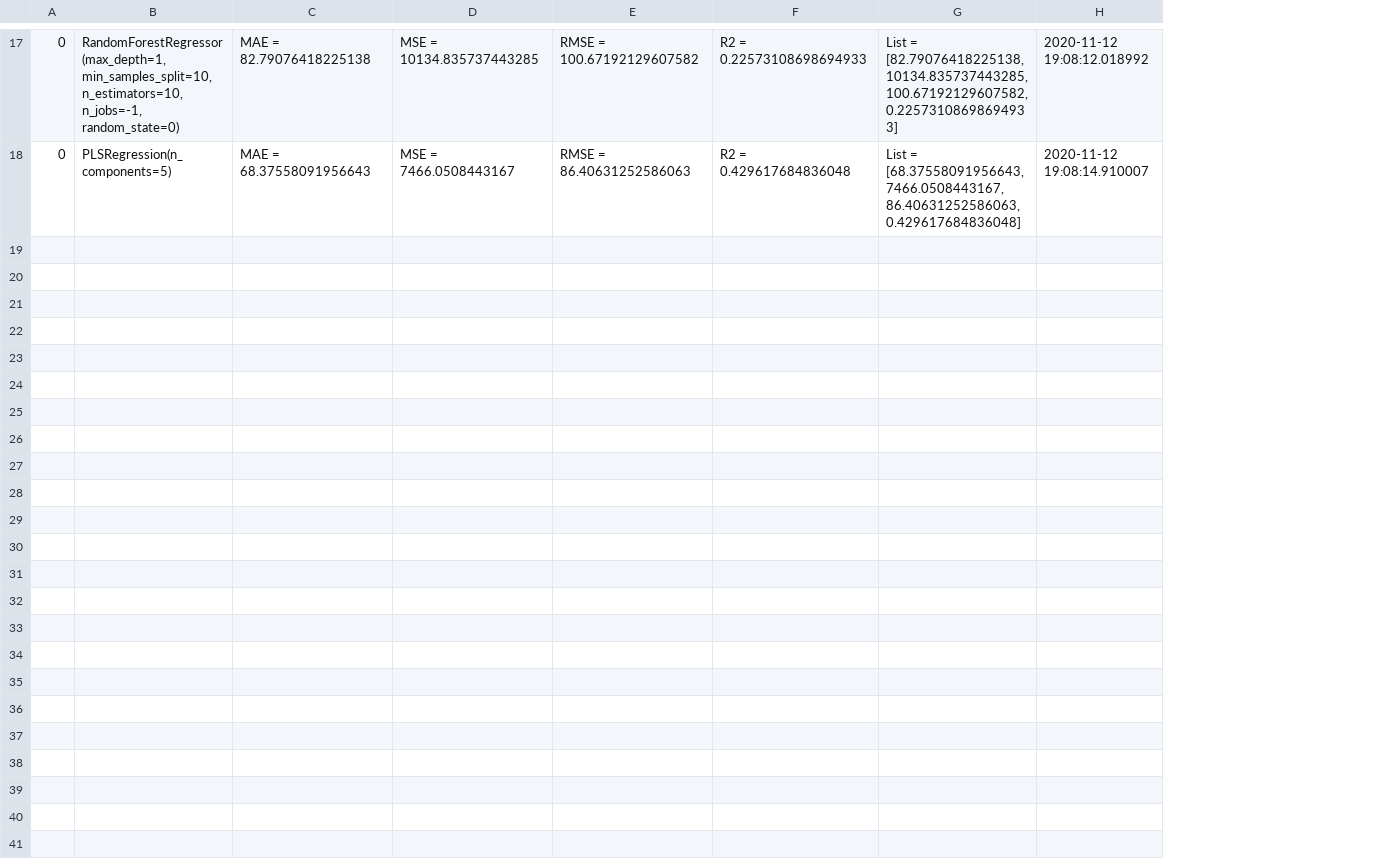
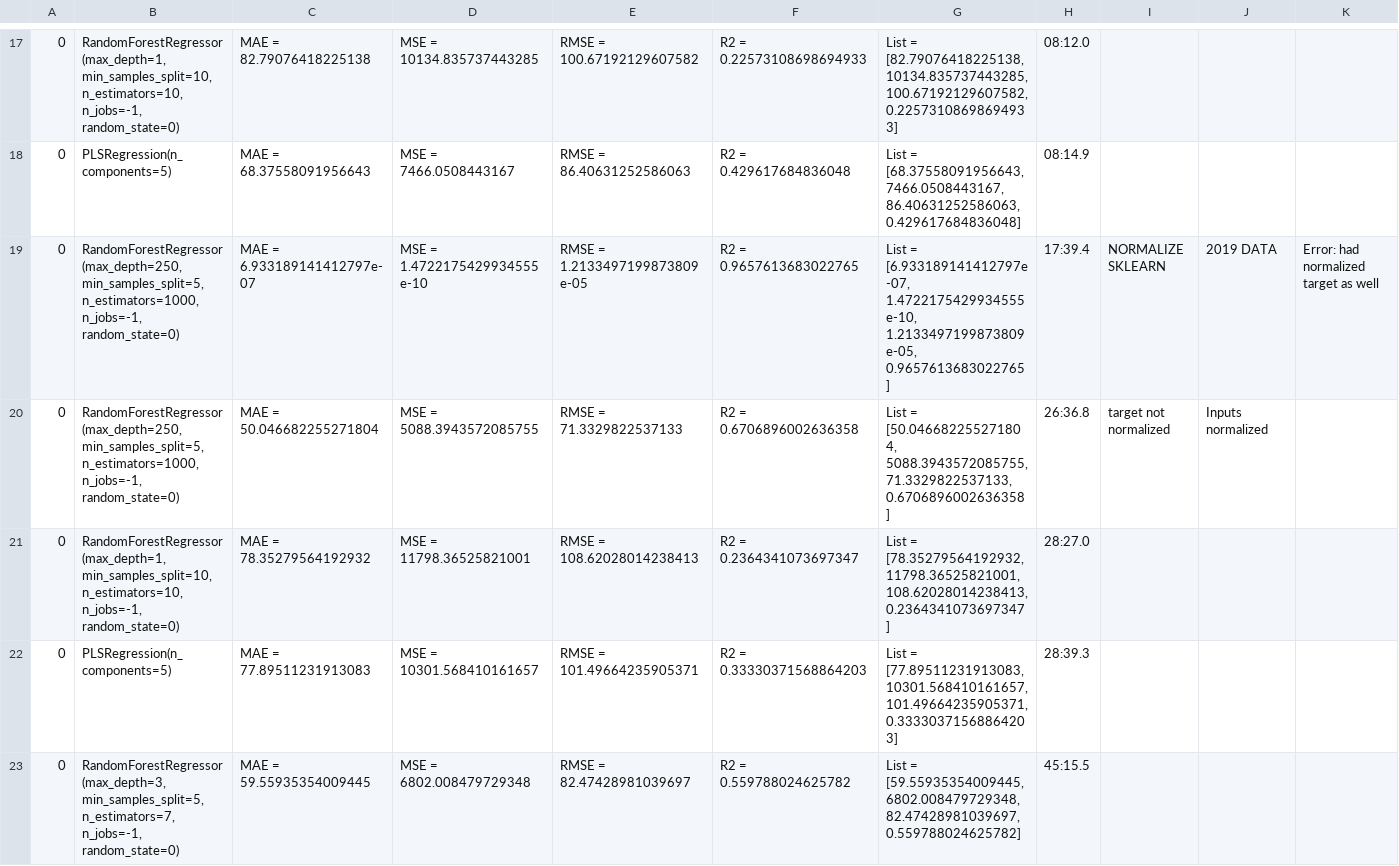
Before and after one commit to fahadijaz/spring_wheat_yield_prediction, a CSV file: results.csv, drawn as a sheet; only a part is shown, gaps mark what is left out; removed rows and columns are numbered as before the commit, all else as after; ↵ is a line break in a cell; the diff covers the shown part only; the diff names each change by its address in the sheet, - before the commit and + after, or states it on an @@ line.

```diff
--- a/results.csv
+++ b/results.csv
-column H, rows 17-18: 2020-11-12 19:08:12.018992 | 2020-11-12 19:08:14.910007
+column H, rows 17-18: 08:12.0 | 08:14.9
+column I, empty
+column J, empty
+column K, empty
+row 19: 0 | RandomForestRegressor(max_depth=250, min_samples_split=5, n_estimators=1000, ↵ n_jobs=-1, random_state=0) | MAE = 6.933189141412797e-07 | MSE = 1.4722175429934555e-10 | RMSE = 1.2133497199873809e-05 | R2 = 0.9657613683022765 | List = [6.933189141412797e-07, 1.4722175429934555e-10, 1.2133497199873809e-05, 0.9657613683022765] | 17:39.4 | NORMALIZE SKLEARN | 2019 DATA | Error: had normalized target as well
+row 20: 0 | RandomForestRegressor(max_depth=250, min_samples_split=5, n_estimators=1000, ↵ n_jobs=-1, random_state=0) | MAE = 50.046682255271804 | MSE = 5088.3943572085755 | RMSE = 71.3329822537133 | R2 = 0.6706896002636358 | List = [50.046682255271804, 5088.3943572085755, 71.3329822537133, 0.6706896002636358] | 26:36.8 | target not normalized | Inputs normalized
+row 21: 0 | RandomForestRegressor(max_depth=1, min_samples_split=10, n_estimators=10, ↵ n_jobs=-1, random_state=0) | MAE = 78.35279564192932 | MSE = 11798.36525821001 | RMSE = 108.62028014238413 | R2 = 0.2364341073697347 | List = [78.35279564192932, 11798.36525821001, 108.62028014238413, 0.2364341073697347] | 28:27.0
+row 22: 0 | PLSRegression(n_components=5) | MAE = 77.89511231913083 | MSE = 10301.568410161657 | RMSE = 101.49664235905371 | R2 = 0.33330371568864203 | List = [77.89511231913083, 10301.568410161657, 101.49664235905371, 0.33330371568864203] | 28:39.3
+row 23: 0 | RandomForestRegressor(max_depth=3, min_samples_split=5, n_estimators=7, ↵ n_jobs=-1, random_state=0) | MAE = 59.55935354009445 | MSE = 6802.008479729348 | RMSE = 82.47428981039697 | R2 = 0.559788024625782 | List = [59.55935354009445, 6802.008479729348, 82.47428981039697, 0.559788024625782] | 45:15.5
```
Also changed, not shown: 12 added rows elsewhere in this file, 14 other files.
